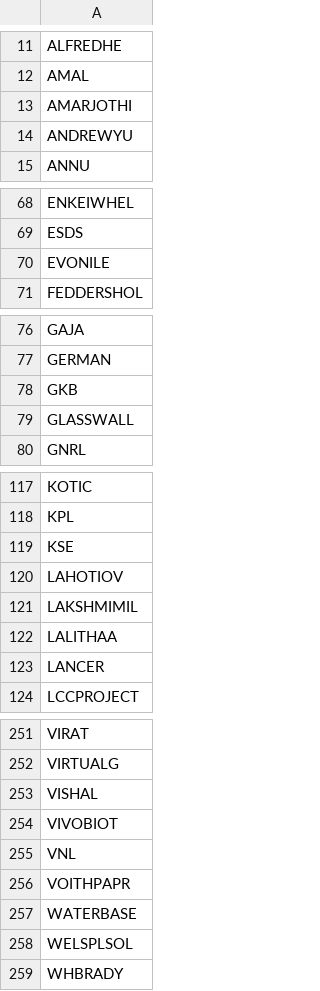
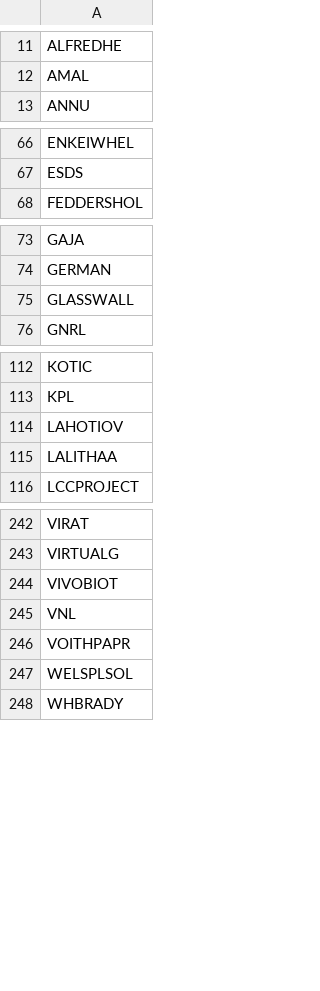
Before and after one commit to rjganatra/StockGPT, a CSV file: data/scans/failed_symbols.csv, drawn as a sheet; only a part is shown, gaps mark what is left out; the diff covers the shown part only.

```diff
--- a/data/scans/failed_symbols.csv
+++ b/data/scans/failed_symbols.csv
@@ -12,4 +12,2 @@ ALFREDHE
 AMAL
-AMARJOTHI
-ANDREWYU
 ANNU
@@ -69,3 +67,2 @@ ENKEIWHEL
 ESDS
-EVONILE
 FEDDERSHOL
@@ -77,3 +74,2 @@ GAJA
 GERMAN
-GKB
 GLASSWALL
@@ -118,7 +113,4 @@ KOTIC
 KPL
-KSE
 LAHOTIOV
-LAKSHMIMIL
 LALITHAA
-LANCER
 LCCPROJECT
@@ -252,3 +243,2 @@ VIRAT
 VIRTUALG
-VISHAL
 VIVOBIOT
@@ -256,3 +246,2 @@ VNL
 VOITHPAPR
-WATERBASE
 WELSPLSOL
```
Also changed, not shown: 2 removed rows elsewhere in this file, data/performance/signal_performance_summary.csv, data/range/range_bound.csv, 7 other files.
